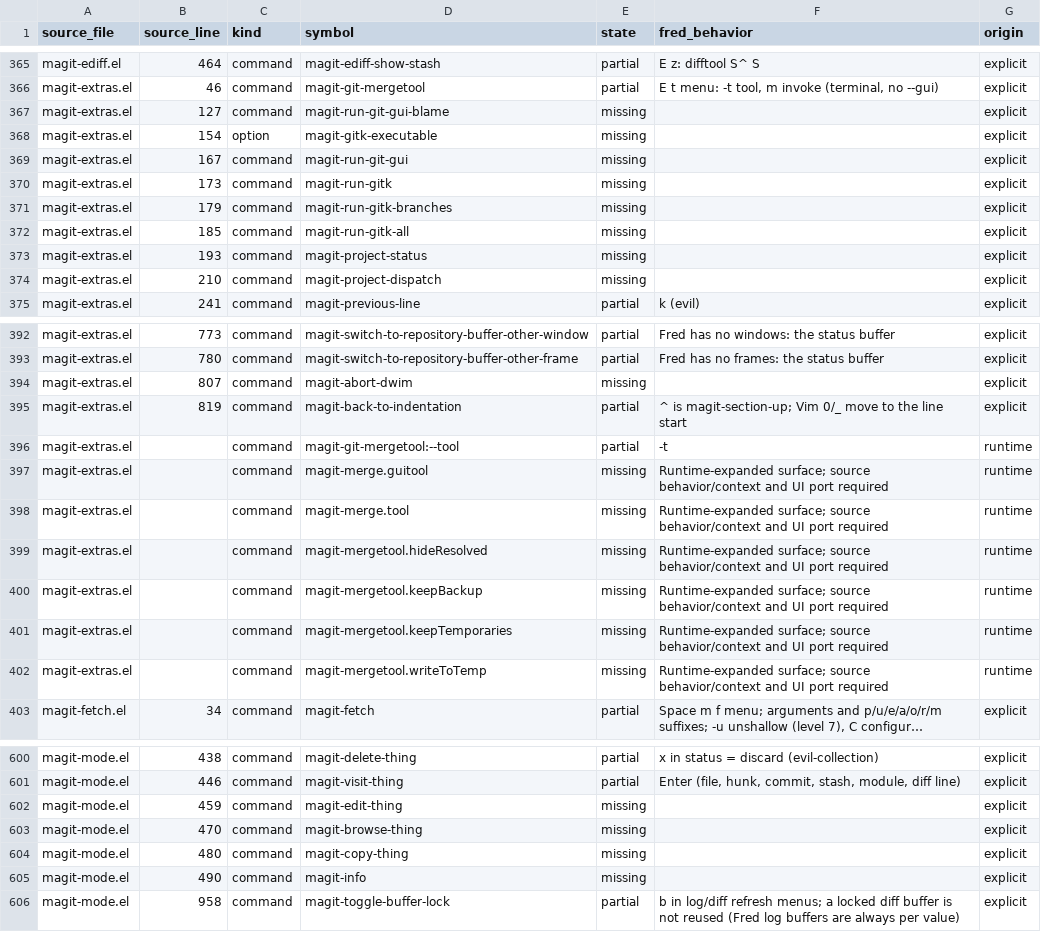
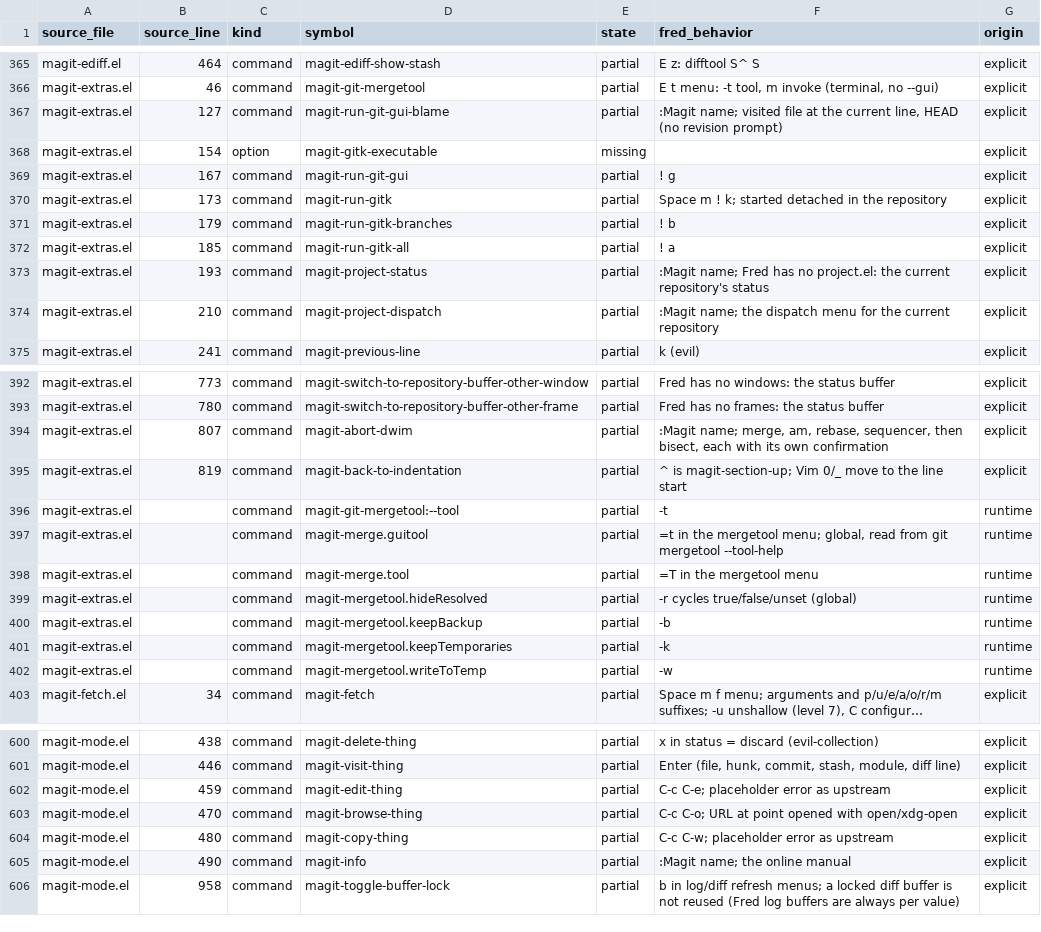
Before and after one commit to guylyons/fred, a CSV file: docs/magit-parity.csv, drawn as a sheet; only a part is shown, gaps mark what is left out; long unchanged cells end in …; the diff covers the shown part only; the diff names each change by its address in the sheet, - before the commit and + after, or states it on an @@ line.

```diff
--- a/docs/magit-parity.csv
+++ b/docs/magit-parity.csv
-E367 (state): missing
+E367 (state): partial
-F367 (fred_behavior): (empty)
+F367 (fred_behavior): :Magit name; visited file at the current line, HEAD (no revision prompt)
-E369:E374 (state): missing
+E369:E374 (state): partial
-F369 (fred_behavior): (empty)
+F369 (fred_behavior): ! g
-F370 (fred_behavior): (empty)
+F370 (fred_behavior): Space m ! k; started detached in the repository
-F371 (fred_behavior): (empty)
+F371 (fred_behavior): ! b
-F372 (fred_behavior): (empty)
+F372 (fred_behavior): ! a
-F373 (fred_behavior): (empty)
+F373 (fred_behavior): :Magit name; Fred has no project.el: the current repository's status
-F374 (fred_behavior): (empty)
+F374 (fred_behavior): :Magit name; the dispatch menu for the current repository
-E394 (state): missing
+E394 (state): partial
-F394 (fred_behavior): (empty)
+F394 (fred_behavior): :Magit name; merge, am, rebase, sequencer, then bisect, each with its own confirmation
-E397:E402 (state): missing
+E397:E402 (state): partial
-F397 (fred_behavior): Runtime-expanded surface; source behavior/context and UI port required
+F397 (fred_behavior): =t in the mergetool menu; global, read from git mergetool --tool-help
-F398 (fred_behavior): Runtime-expanded surface; source behavior/context and UI port required
+F398 (fred_behavior): =T in the mergetool menu
-F399 (fred_behavior): Runtime-expanded surface; source behavior/context and UI port required
+F399 (fred_behavior): -r cycles true/false/unset (global)
-F400 (fred_behavior): Runtime-expanded surface; source behavior/context and UI port required
+F400 (fred_behavior): -b
-F401 (fred_behavior): Runtime-expanded surface; source behavior/context and UI port required
+F401 (fred_behavior): -k
-F402 (fred_behavior): Runtime-expanded surface; source behavior/context and UI port required
+F402 (fred_behavior): -w
-E602:E605 (state): missing
+E602:E605 (state): partial
-F602 (fred_behavior): (empty)
+F602 (fred_behavior): C-c C-e; placeholder error as upstream
-F603 (fred_behavior): (empty)
+F603 (fred_behavior): C-c C-o; URL at point opened with open/xdg-open
-F604 (fred_behavior): (empty)
+F604 (fred_behavior): C-c C-w; placeholder error as upstream
-F605 (fred_behavior): (empty)
+F605 (fred_behavior): :Magit name; the online manual
```
Also changed, not shown: 50 edited cells elsewhere in this file, 1 other file.
